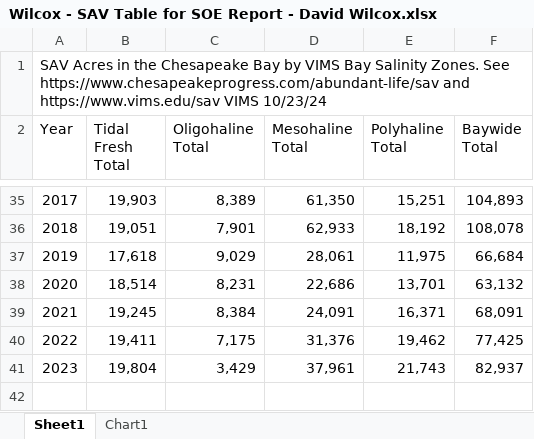
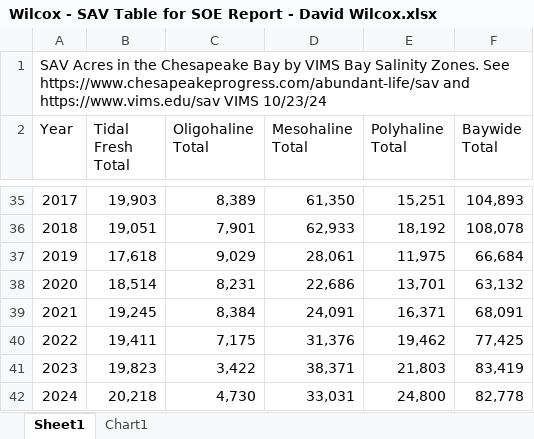
Before and after one commit to NOAA-EDAB/ecodata, an Excel workbook: data-raw/Wilcox - SAV Table for SOE Report - David Wilcox.xlsx, sheet Sheet1, drawn as a sheet; only a part is shown, gaps mark what is left out; values as stored, in another font and other column widths than the file's, no borders; removed rows and columns are numbered as before the commit, all else as after; the diff names each change by its address in the sheet, - before the commit and + after, or states it on an @@ line.

Commit message:
update(SAV): update dataset with most recent submission

```diff
--- a/data-raw/Wilcox - SAV Table for SOE Report - David Wilcox.xlsx (sheet Sheet1)
+++ b/data-raw/Wilcox - SAV Table for SOE Report - David Wilcox.xlsx (sheet Sheet1)
-row 41: 2023 | 19,804 | 3,429 | 37,961 | 21,743 | 82,937
+row 41: 2023 | 19,823 | 3,422 | 38,371 | 21,803 | 83,419
+row 42: 2024 | 20,218 | 4,730 | 33,031 | 24,800 | 82,778
```
Also changed, not shown: charts or pictures, 2 other files.
